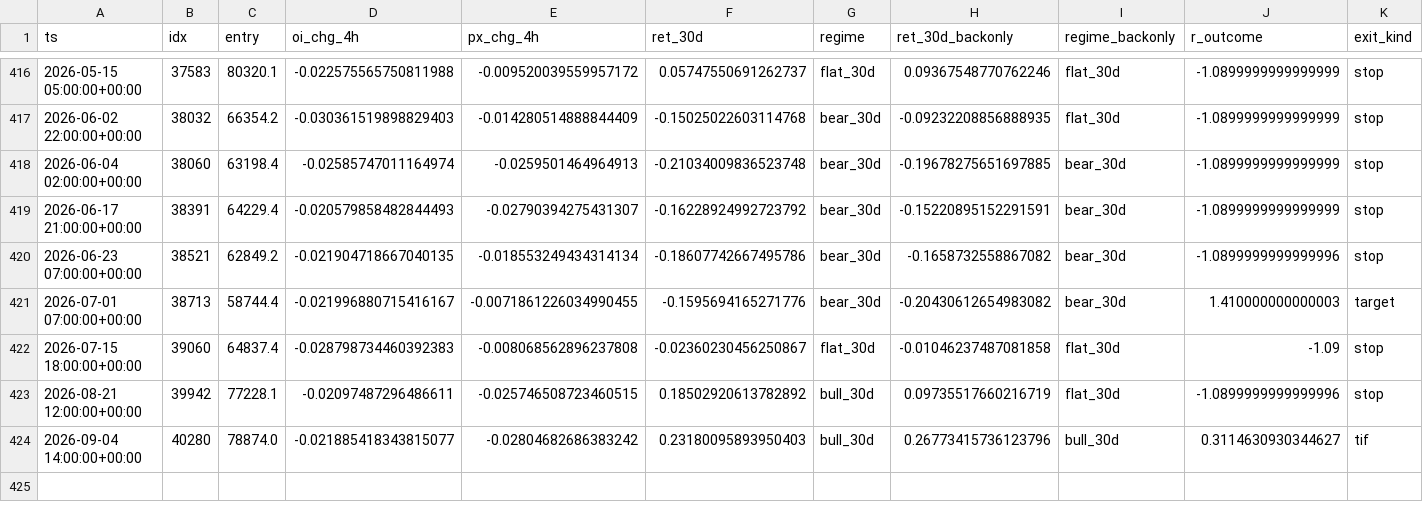
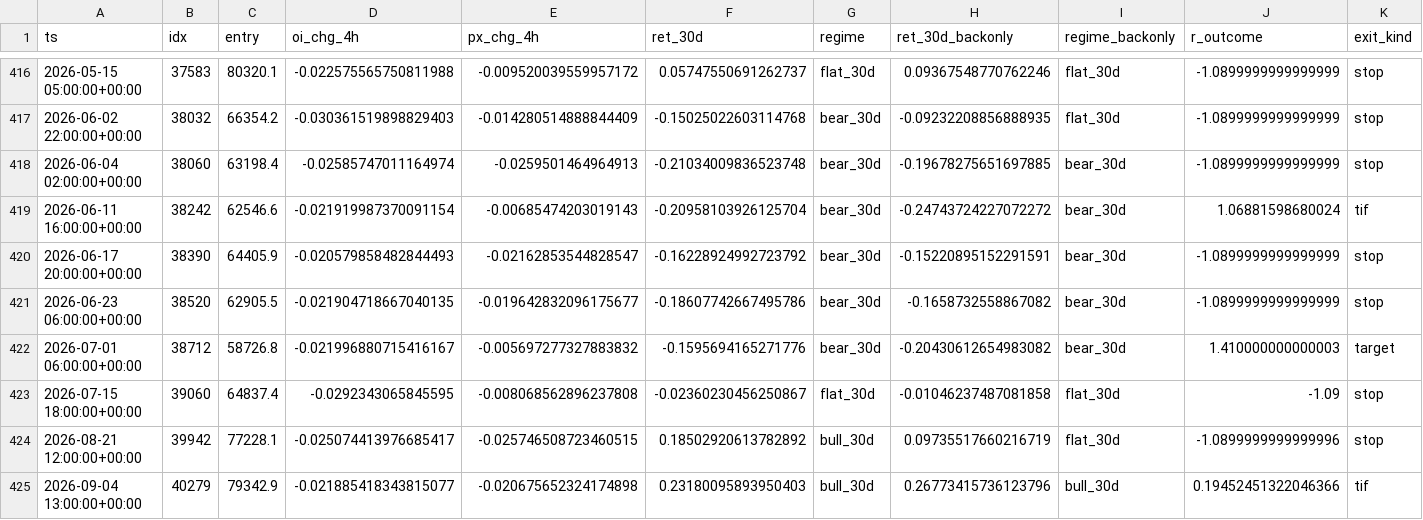
Before and after one commit to jjaapro/p300, a CSV file: studies/notebooks/squeeze_bull_revalidation/results/full_oi_flush_ledger.csv, drawn as a sheet; only a part is shown, gaps mark what is left out; addresses are those after the commit; rows hold the shown columns only; the diff names each change by its address in the sheet, - before the commit and + after, or states it on an @@ line.

```diff
--- a/studies/notebooks/squeeze_bull_revalidation/results/full_oi_flush_ledger.csv
+++ b/studies/notebooks/squeeze_bull_revalidation/results/full_oi_flush_ledger.csv
+row 419: 2026-06-11 16:00:00+00:00 | 38242 | 62546.6 | -0.021919987370091154 | -0.00685474203019143 | -0.20958103926125704 | bear_30d | -0.24743724227072272 | bear_30d | 1.06881598680024 | tif
-A420 (ts): 2026-06-17 21:00:00+00:00
+A420 (ts): 2026-06-17 20:00:00+00:00
-B420 (idx): 38391
+B420 (idx): 38390
-C420 (entry): 64229.4
+C420 (entry): 64405.9
-E420 (px_chg_4h): -0.02790394275431307
+E420 (px_chg_4h): -0.02162853544828547
-A421 (ts): 2026-06-23 07:00:00+00:00
+A421 (ts): 2026-06-23 06:00:00+00:00
-B421 (idx): 38521
+B421 (idx): 38520
-C421 (entry): 62849.2
+C421 (entry): 62905.5
-E421 (px_chg_4h): -0.018553249434314134
+E421 (px_chg_4h): -0.019642832096175677
-J421 (r_outcome): -1.0899999999999996
+J421 (r_outcome): -1.0899999999999999
-A422 (ts): 2026-07-01 07:00:00+00:00
+A422 (ts): 2026-07-01 06:00:00+00:00
-B422 (idx): 38713
+B422 (idx): 38712
-C422 (entry): 58744.4
+C422 (entry): 58726.8
-E422 (px_chg_4h): -0.0071861226034990455
+E422 (px_chg_4h): -0.005697277327883832
-D423 (oi_chg_4h): -0.028798734460392383
+D423 (oi_chg_4h): -0.0292343065845595
-D424 (oi_chg_4h): -0.02097487296486611
+D424 (oi_chg_4h): -0.025074413976685417
-A425 (ts): 2026-09-04 14:00:00+00:00
+A425 (ts): 2026-09-04 13:00:00+00:00
-B425 (idx): 40280
+B425 (idx): 40279
-C425 (entry): 78874.0
+C425 (entry): 79342.9
-E425 (px_chg_4h): -0.02804682686383242
+E425 (px_chg_4h): -0.020675652324174898
-J425 (r_outcome): 0.3114630930344627
+J425 (r_outcome): 0.19452451322046366
```
Also changed, not shown: studies/notebooks/squeeze_bull_revalidation/results/etf_split.csv, studies/notebooks/squeeze_bull_revalidation/results/fragility_regime_audit.csv, 15 other files.
